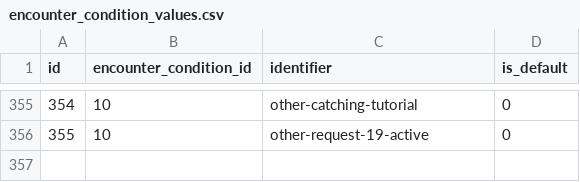
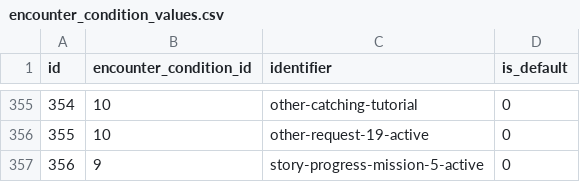
Before and after one commit to jemarq04/pokeapi, a CSV file: data/v2/csv/encounter_condition_values.csv, drawn as a sheet; only a part is shown, gaps mark what is left out; the diff names each change by its address in the sheet, - before the commit and + after, or states it on an @@ line.

Commit message:
feat: add special alpha kricketune encounter to deertrack-heights

```diff
--- a/data/v2/csv/encounter_condition_values.csv
+++ b/data/v2/csv/encounter_condition_values.csv
+row 357: 356 | 9 | story-progress-mission-5-active | 0
```
Also changed, not shown: data/v2/csv/encounter_condition_value_prose.csv, data/v2/csv/encounter_pokemon_details.csv, 2 other files.
